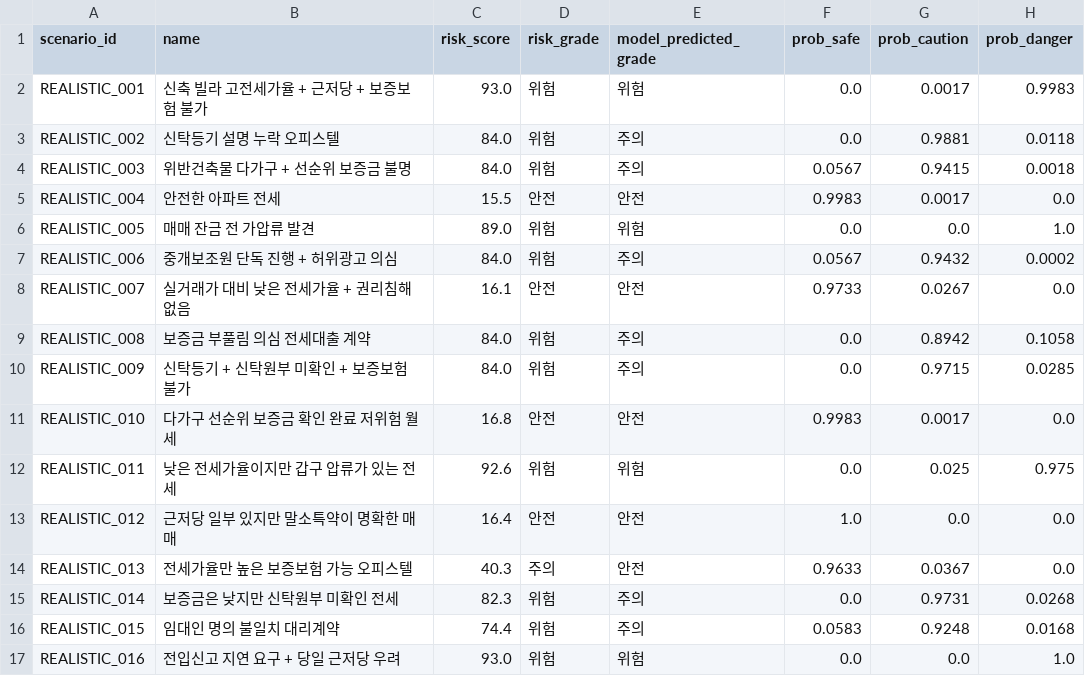
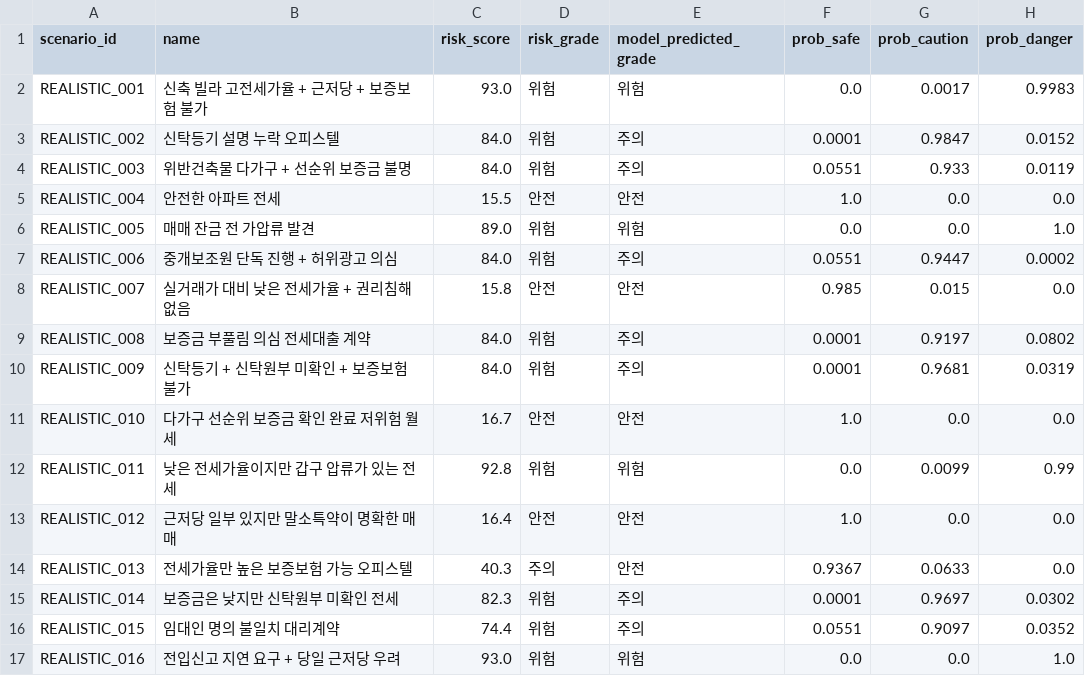
Before and after one commit to bssm-oss/legallearn, a CSV file: 학습과정/manual_scenario_predictions.csv, drawn as a sheet; only a part is shown; the diff covers the shown part only.

Commit message:
model: retrain on settlement gap text risks

```diff
--- a/학습과정/manual_scenario_predictions.csv
+++ b/학습과정/manual_scenario_predictions.csv
@@ -2,16 +2,16 @@
 REALISTIC_001,신축 빌라 고전세가율 + 근저당 + 보증보험 불가,93.0,위험,위험,0.0,0.0017,0.9983
-REALISTIC_002,신탁등기 설명 누락 오피스텔,84.0,위험,주의,0.0,0.9881,0.0118
-REALISTIC_003,위반건축물 다가구 + 선순위 보증금 불명,84.0,위험,주의,0.0567,0.9415,0.0018
-REALISTIC_004,안전한 아파트 전세,15.5,안전,안전,0.9983,0.0017,0.0
+REALISTIC_002,신탁등기 설명 누락 오피스텔,84.0,위험,주의,0.0001,0.9847,0.0152
+REALISTIC_003,위반건축물 다가구 + 선순위 보증금 불명,84.0,위험,주의,0.0551,0.933,0.0119
+REALISTIC_004,안전한 아파트 전세,15.5,안전,안전,1.0,0.0,0.0
 REALISTIC_005,매매 잔금 전 가압류 발견,89.0,위험,위험,0.0,0.0,1.0
-REALISTIC_006,중개보조원 단독 진행 + 허위광고 의심,84.0,위험,주의,0.0567,0.9432,0.0002
-REALISTIC_007,실거래가 대비 낮은 전세가율 + 권리침해 없음,16.1,안전,안전,0.9733,0.0267,0.0
-REALISTIC_008,보증금 부풀림 의심 전세대출 계약,84.0,위험,주의,0.0,0.8942,0.1058
-REALISTIC_009,신탁등기 + 신탁원부 미확인 + 보증보험 불가,84.0,위험,주의,0.0,0.9715,0.0285
-REALISTIC_010,다가구 선순위 보증금 확인 완료 저위험 월세,16.8,안전,안전,0.9983,0.0017,0.0
-REALISTIC_011,낮은 전세가율이지만 갑구 압류가 있는 전세,92.6,위험,위험,0.0,0.025,0.975
+REALISTIC_006,중개보조원 단독 진행 + 허위광고 의심,84.0,위험,주의,0.0551,0.9447,0.0002
+REALISTIC_007,실거래가 대비 낮은 전세가율 + 권리침해 없음,15.8,안전,안전,0.985,0.015,0.0
+REALISTIC_008,보증금 부풀림 의심 전세대출 계약,84.0,위험,주의,0.0001,0.9197,0.0802
+REALISTIC_009,신탁등기 + 신탁원부 미확인 + 보증보험 불가,84.0,위험,주의,0.0001,0.9681,0.0319
+REALISTIC_010,다가구 선순위 보증금 확인 완료 저위험 월세,16.7,안전,안전,1.0,0.0,0.0
+REALISTIC_011,낮은 전세가율이지만 갑구 압류가 있는 전세,92.8,위험,위험,0.0,0.0099,0.99
 REALISTIC_012,근저당 일부 있지만 말소특약이 명확한 매매,16.4,안전,안전,1.0,0.0,0.0
-REALISTIC_013,전세가율만 높은 보증보험 가능 오피스텔,40.3,주의,안전,0.9633,0.0367,0.0
-REALISTIC_014,보증금은 낮지만 신탁원부 미확인 전세,82.3,위험,주의,0.0,0.9731,0.0268
-REALISTIC_015,임대인 명의 불일치 대리계약,74.4,위험,주의,0.0583,0.9248,0.0168
+REALISTIC_013,전세가율만 높은 보증보험 가능 오피스텔,40.3,주의,안전,0.9367,0.0633,0.0
+REALISTIC_014,보증금은 낮지만 신탁원부 미확인 전세,82.3,위험,주의,0.0001,0.9697,0.0302
+REALISTIC_015,임대인 명의 불일치 대리계약,74.4,위험,주의,0.0551,0.9097,0.0352
 REALISTIC_016,전입신고 지연 요구 + 당일 근저당 우려,93.0,위험,위험,0.0,0.0,1.0
```
Also changed, not shown: 6 added rows and 37 edited cells elsewhere in this file, 학습과정/feature_importance.csv, 학습과정/prediction_examples.csv, 12 other files.
